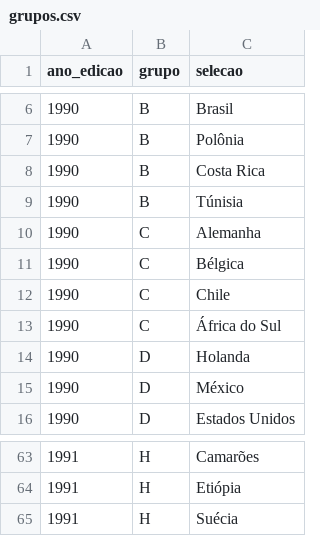
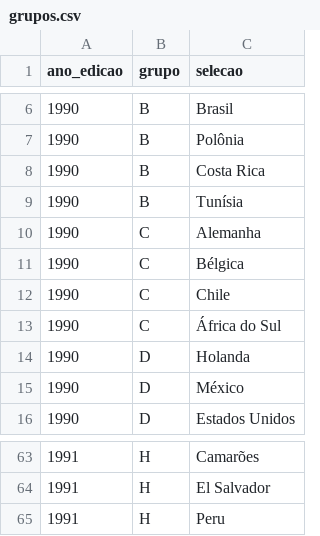
Before and after one commit to murilosoriano5-lgtm/copas-mundo-historico, a CSV file: data/grupos.csv, drawn as a sheet; only a part is shown, gaps mark what is left out; the diff covers the shown part only.

```diff
--- a/data/grupos.csv
+++ b/data/grupos.csv
@@ -8,3 +8,3 @@ ano_edicao,grupo,selecao
 1990,B,Costa Rica
-1990,B,Túnisia
+1990,B,Tunísia
 1990,C,Alemanha
@@ -63,3 +63,3 @@ ano_edicao,grupo,selecao
 1991,H,Camarões
-1991,H,Etiópia
-1991,H,Suécia
+1991,H,El Salvador
+1991,H,Peru
```
Also changed, not shown: 17 edited cells elsewhere in this file, data/potes.csv, data/selecoes.csv, 1 other file.
